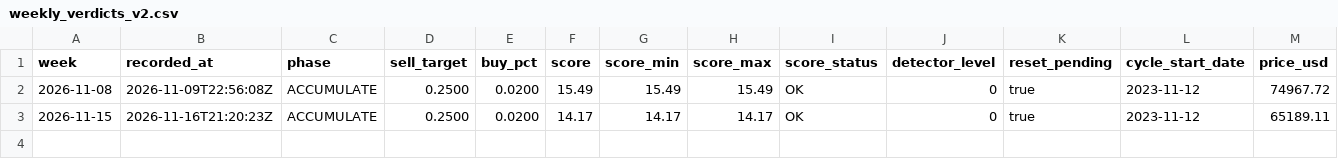
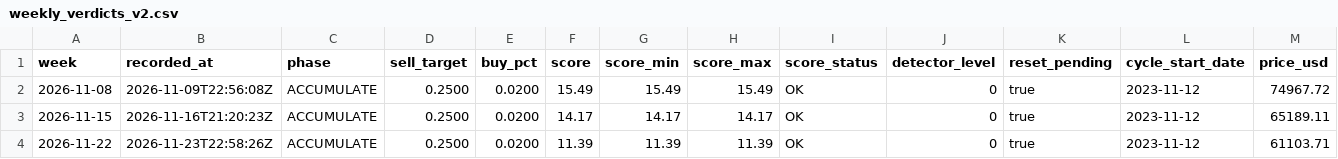
Before and after one commit to burizinho/bitsignal, a CSV file: data/verdicts/weekly_verdicts_v2.csv, drawn as a sheet; only a part is shown; rows hold the shown columns only; the diff names each change by its address in the sheet, - before the commit and + after, or states it on an @@ line.

```diff
--- a/data/verdicts/weekly_verdicts_v2.csv
+++ b/data/verdicts/weekly_verdicts_v2.csv
+row 4: 2026-11-22 | 2026-11-23T22:58:26Z | ACCUMULATE | 0.2500 | 0.0200 | 11.39 | 11.39 | 11.39 | OK | 0 | true | 2023-11-12 | 61103.71
```
Also changed, not shown: data/verdicts/weekly_verdicts.csv, data/verdicts/weekly_verdicts_minimal.csv.
